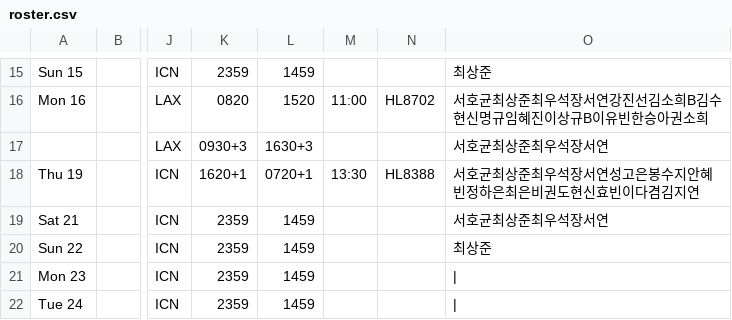
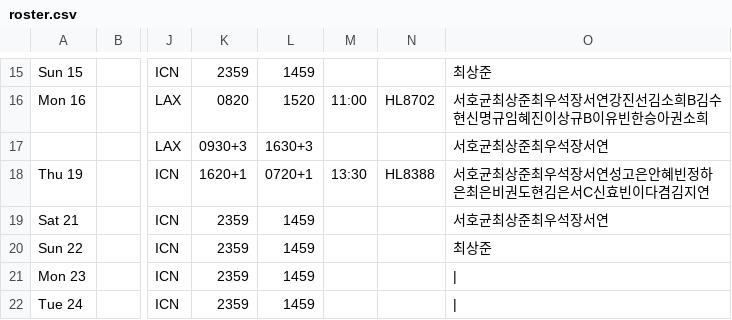
Before and after one commit to csj773/roster-sj, a CSV file: public/roster.csv, drawn as a sheet; only a part is shown, gaps mark what is left out; the diff names each change by its address in the sheet, - before the commit and + after, or states it on an @@ line.

```diff
--- a/public/roster.csv
+++ b/public/roster.csv
-O18: 서호균최상준최우석장서연성고은봉수지안혜빈정하은최은비권도현신효빈이다겸김지연
+O18: 서호균최상준최우석장서연성고은안혜빈정하은최은비권도현김은서C신효빈이다겸김지연
```
Also changed, not shown: 1 other file.
